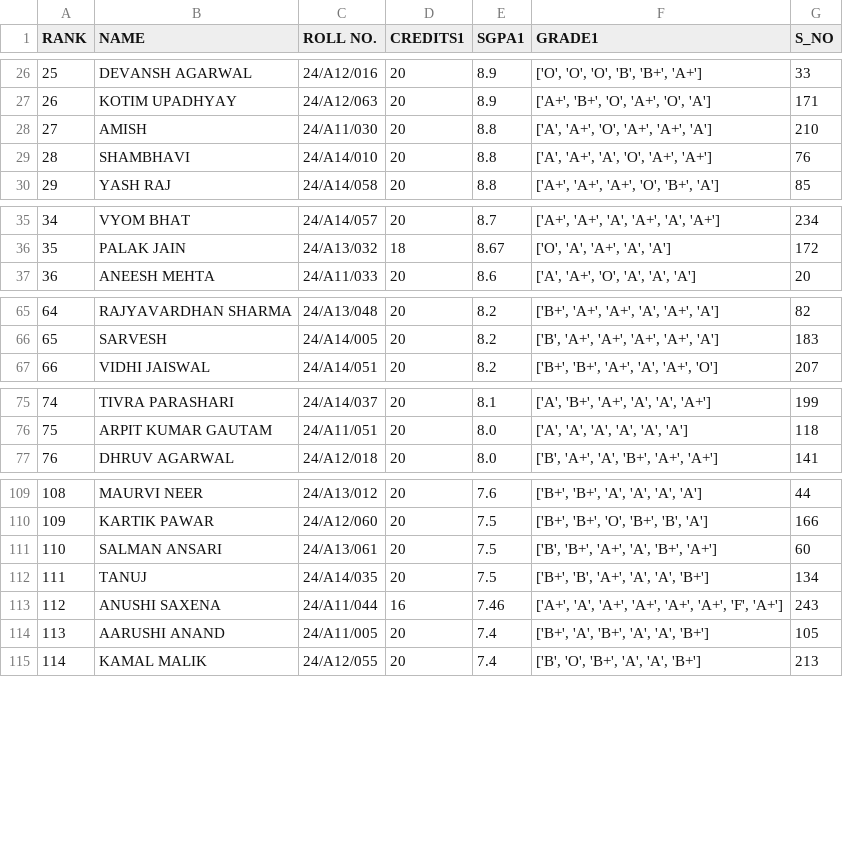
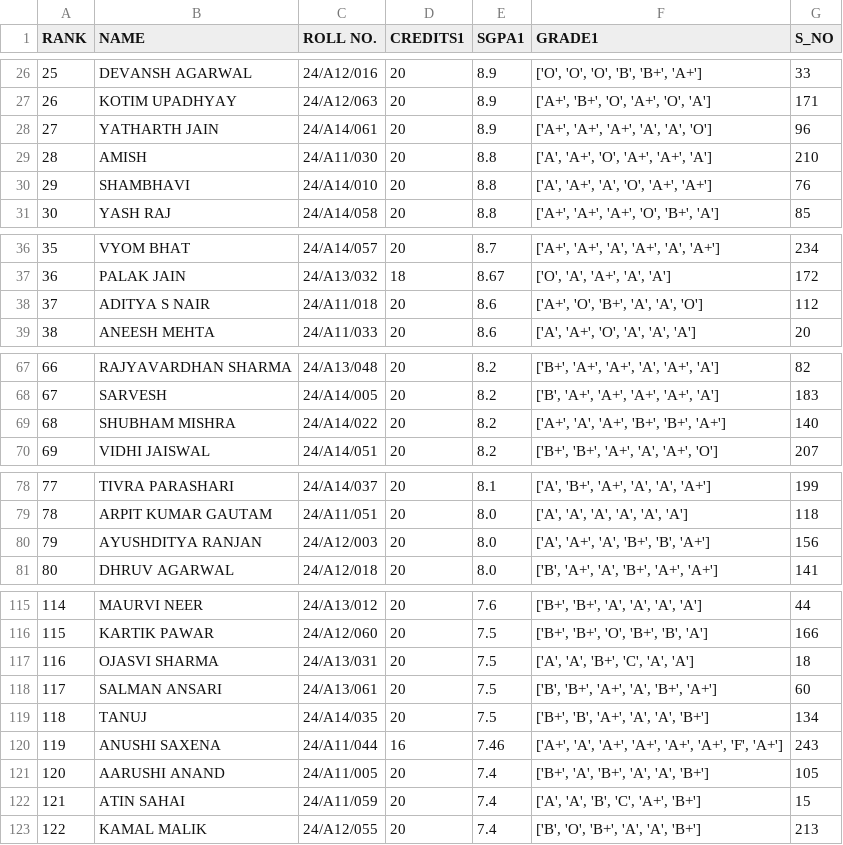
Before and after one commit to shivamrajput-py/See-Your-Results, a CSV file: Extracting_Result_Data/ranked_results_csv/EC_rankedR28.csv, drawn as a sheet; only a part is shown, gaps mark what is left out; addresses are those after the commit; the diff covers the shown part only; the diff names each change by its address in the sheet, - before the commit and + after, or states it on an @@ line.

```diff
--- a/Extracting_Result_Data/ranked_results_csv/EC_rankedR28.csv
+++ b/Extracting_Result_Data/ranked_results_csv/EC_rankedR28.csv
+row 28: 27 | YATHARTH JAIN | 24/A14/061 | 20 | 8.9 | ['A+', 'A+', 'A+', 'A', 'A', 'O'] | 96
@@ column A (RANK) renumbered from row 29 down @@
+row 38: 37 | ADITYA S NAIR | 24/A11/018 | 20 | 8.6 | ['A+', 'O', 'B+', 'A', 'A', 'O'] | 112
+row 69: 68 | SHUBHAM MISHRA | 24/A14/022 | 20 | 8.2 | ['A+', 'A', 'A+', 'B+', 'B+', 'A+'] | 140
+row 80: 79 | AYUSHDITYA RANJAN | 24/A12/003 | 20 | 8.0 | ['A', 'A+', 'A', 'B+', 'B', 'A+'] | 156
+row 117: 116 | OJASVI SHARMA | 24/A13/031 | 20 | 7.5 | ['A', 'A', 'B+', 'C', 'A', 'A'] | 18
+row 122: 121 | ATIN SAHAI | 24/A11/059 | 20 | 7.4 | ['A', 'A', 'B', 'C', 'A+', 'B+'] | 15
```
Also changed, not shown: 4 added rows elsewhere in this file, Extracting_Result_Data/ranked_results_csv/PE_rankedR28.csv, 5 other files.
